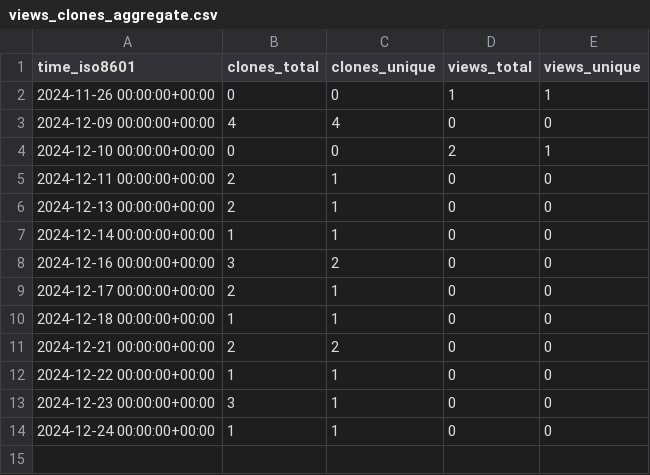
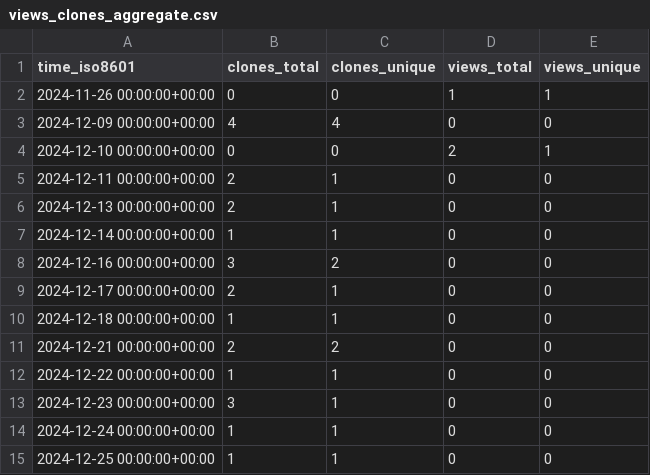
Before and after one commit to cubicleguy/isensor_matlab_uart, a CSV file: cubicleguy/ess_matlab_uart/ghrs-data/views_clones_aggregate.csv, drawn as a sheet.

```diff
--- a/cubicleguy/ess_matlab_uart/ghrs-data/views_clones_aggregate.csv
+++ b/cubicleguy/ess_matlab_uart/ghrs-data/views_clones_aggregate.csv
@@ -14 +14,2 @@ time_iso8601,clones_total,clones_unique,views_total,views_unique
 2024-12-24 00:00:00+00:00,1,1,0,0
+2024-12-25 00:00:00+00:00,1,1,0,0
```
Also changed, not shown: 1 other file.
